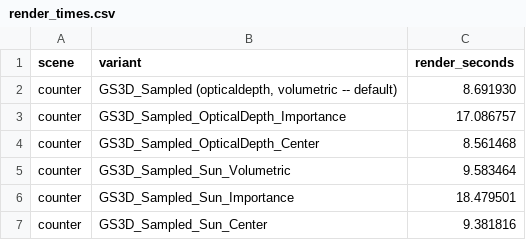
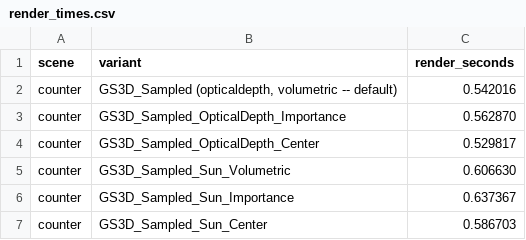
Before and after one commit to Cdelim/rdv, a CSV file: src/notebook_sandbox/sampled_variant_results/counter/render_times.csv, drawn as a sheet.

```diff
--- a/src/notebook_sandbox/sampled_variant_results/counter/render_times.csv
+++ b/src/notebook_sandbox/sampled_variant_results/counter/render_times.csv
@@ -1,7 +1,7 @@
 scene,variant,render_seconds
-counter,"GS3D_Sampled (opticaldepth, volumetric -- default)",8.691930
-counter,GS3D_Sampled_OpticalDepth_Importance,17.086757
-counter,GS3D_Sampled_OpticalDepth_Center,8.561468
-counter,GS3D_Sampled_Sun_Volumetric,9.583464
-counter,GS3D_Sampled_Sun_Importance,18.479501
-counter,GS3D_Sampled_Sun_Center,9.381816
+counter,"GS3D_Sampled (opticaldepth, volumetric -- default)",0.542016
+counter,GS3D_Sampled_OpticalDepth_Importance,0.562870
+counter,GS3D_Sampled_OpticalDepth_Center,0.529817
+counter,GS3D_Sampled_Sun_Volumetric,0.606630
+counter,GS3D_Sampled_Sun_Importance,0.637367
+counter,GS3D_Sampled_Sun_Center,0.586703
```
Also changed, not shown: src/notebook_sandbox/sampled_variant_results/bicycle/render_times.csv, src/notebook_sandbox/sampled_variant_results/bonsai/render_times.csv, 42 other files.
